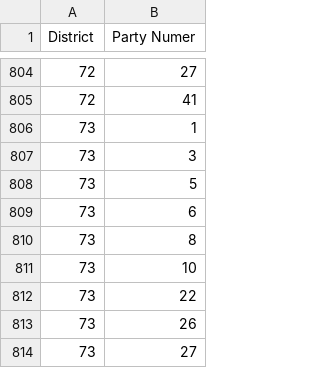
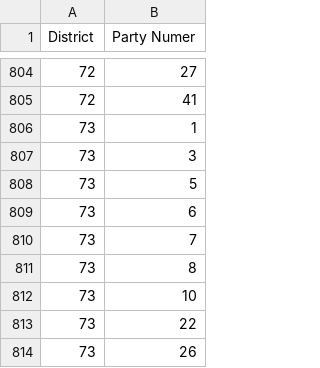
Before and after one commit to ForSetGeorgia/Georgian-Election-Protocols, a CSV file: db/data/2016/2016_district_major_parties.csv, drawn as a sheet; only a part is shown, gaps mark what is left out; the shorter side is filled out with more unchanged rows; the diff names each change by its address in the sheet, - before the commit and + after, or states it on an @@ line.

Commit message:
adding missing party to dist 73

```diff
--- a/db/data/2016/2016_district_major_parties.csv
+++ b/db/data/2016/2016_district_major_parties.csv
+row 810: 73 | 7
```
Also changed, not shown: 3 other files.
